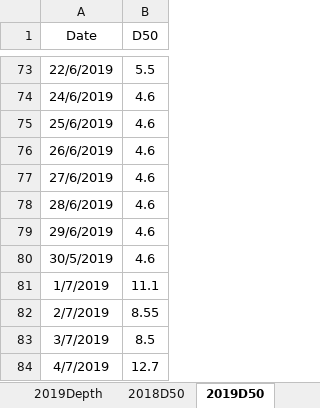
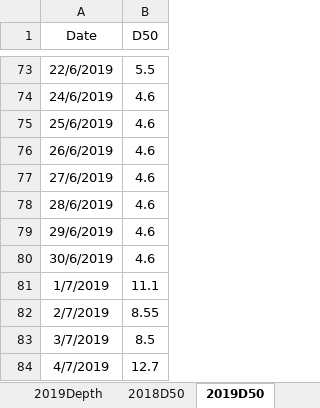
Before and after one commit to wanyuhuangyqt/Aquacrop-Guayule, an Excel workbook: Irrigation Dates Depths.xlsx, sheet 2019D50, drawn as a sheet; only a part is shown, gaps mark what is left out; values as stored, in another font and other column widths than the file's, no borders; the diff names each change by its address in the sheet, - before the commit and + after, or states it on an @@ line.

```diff
--- a/Irrigation Dates Depths.xlsx (sheet 2019D50)
+++ b/Irrigation Dates Depths.xlsx (sheet 2019D50)
-A80 (Date): 30/5/2019
+A80 (Date): 30/6/2019
```
Also changed, not shown: sheet 2019D150, sheet 2019Depth.
